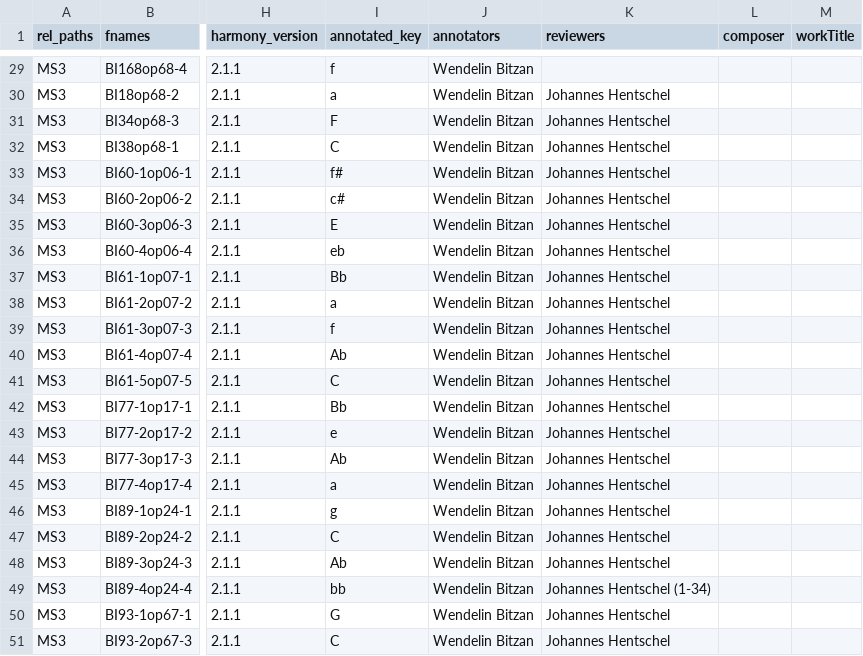
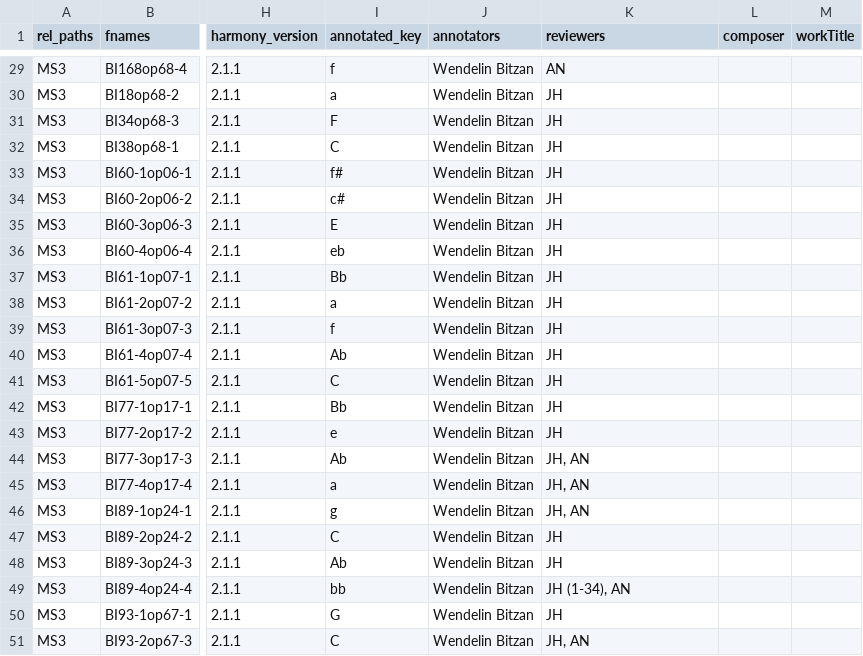
Before and after one commit to DCMLab/chopin_mazurkas, a TSV file: metadata.tsv, drawn as a sheet; only a part is shown, gaps mark what is left out; the diff covers the shown part only; the diff names each change by its address in the sheet, - before the commit and + after, or states it on an @@ line.

Commit message:
updated reviewers information

```diff
--- a/metadata.tsv
+++ b/metadata.tsv
-K29 (reviewers): (empty)
+K29 (reviewers): AN
-K30:K43 (reviewers): Johannes Hentschel
+K30:K43 (reviewers): JH
-K44:K46 (reviewers): Johannes Hentschel
+K44:K46 (reviewers): JH, AN
-K47:K48 (reviewers): Johannes Hentschel
+K47:K48 (reviewers): JH
-K49 (reviewers): Johannes Hentschel (1-34)
+K49 (reviewers): JH (1-34), AN
-K50 (reviewers): Johannes Hentschel
+K50 (reviewers): JH
-K51 (reviewers): Johannes Hentschel
+K51 (reviewers): JH, AN
```
Also changed, not shown: 27 edited cells elsewhere in this file, 51 other files.
